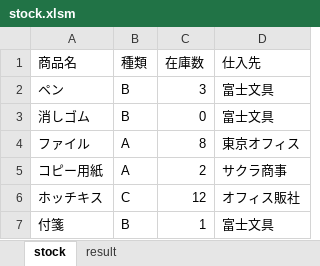
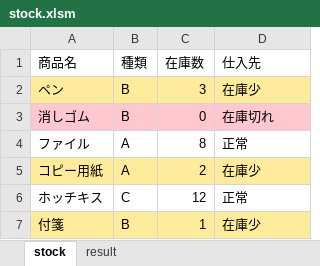
Before and after one commit to lucky-momo-2026/Inventory-vba, an Excel workbook: stock.xlsm, sheet stock, drawn as a sheet; values as stored, in another font and other column widths than the file's, no borders; the diff names each change by its address in the sheet, - before the commit and + after, or states it on an @@ line.

```diff
--- a/stock.xlsm (sheet stock)
+++ b/stock.xlsm (sheet stock)
-A2:D2 fill: none
+A2:D2 fill: #FFEB9C
-D2 (仕入先): 富士文具
+D2 (仕入先): 在庫少
-A3:D3 fill: none
+A3:D3 fill: #FFC7CE
-D3 (仕入先): 富士文具
+D3 (仕入先): 在庫切れ
-D4 (仕入先): 東京オフィス
+D4 (仕入先): 正常
-A5:D5 fill: none
+A5:D5 fill: #FFEB9C
-D5 (仕入先): サクラ商事
+D5 (仕入先): 在庫少
-D6 (仕入先): オフィス販社
+D6 (仕入先): 正常
-A7:D7 fill: none
+A7:D7 fill: #FFEB9C
-D7 (仕入先): 富士文具
+D7 (仕入先): 在庫少
```
Also changed, not shown: 1 other file.
